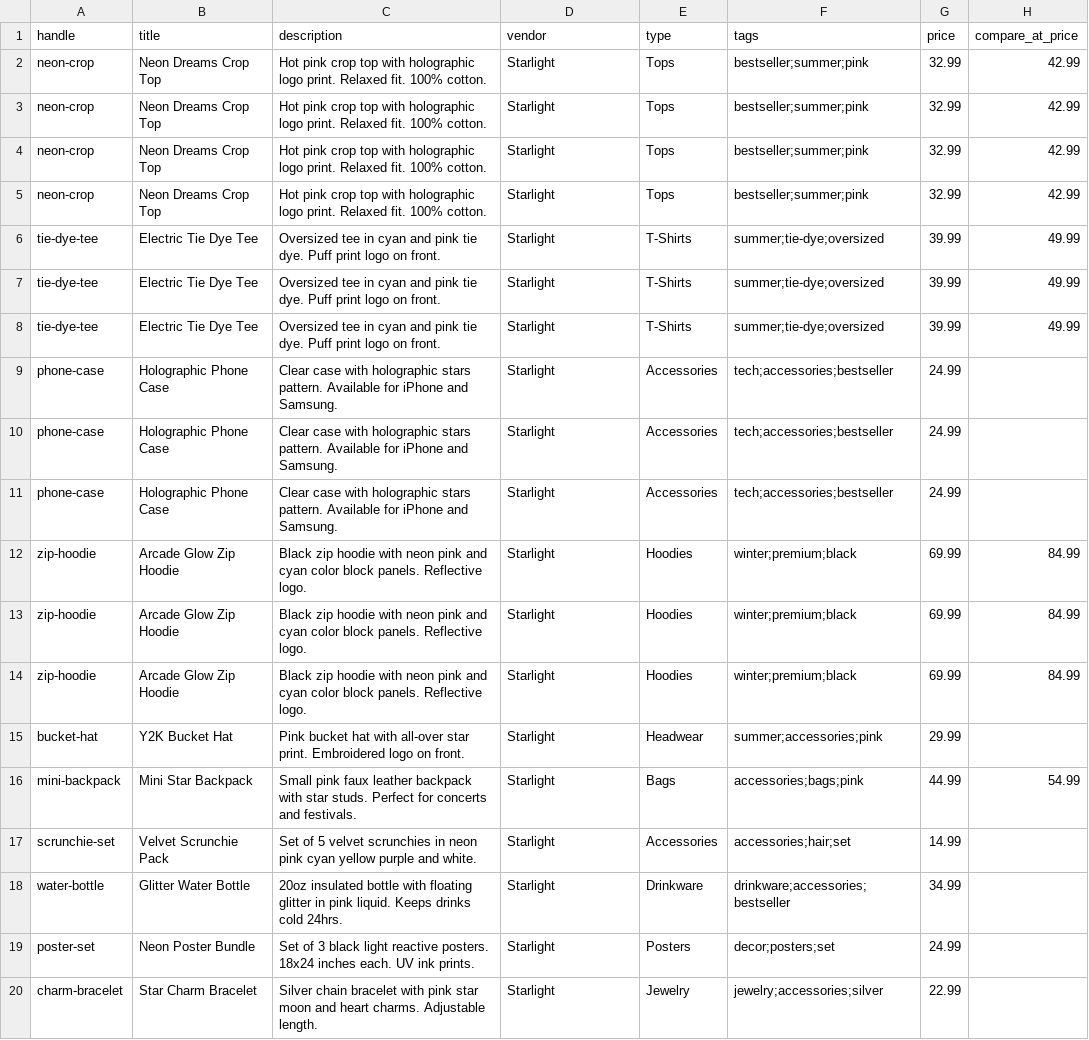
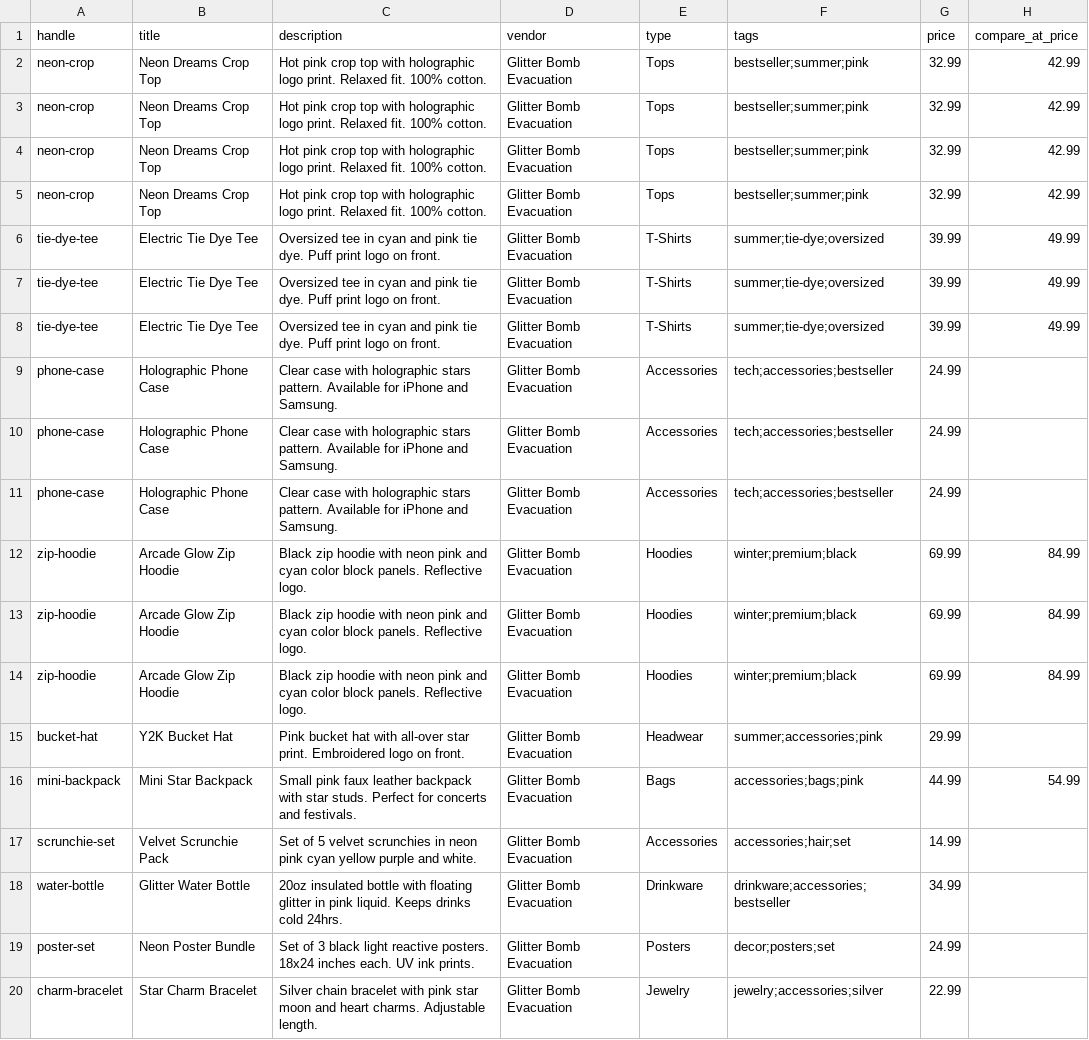
Before and after one commit to dylanreed/shopify-spinner, a CSV file: products/pop-band.csv, drawn as a sheet; only a part is shown; the diff names each change by its address in the sheet, - before the commit and + after, or states it on an @@ line.

Commit message:
feat: add band names to merch templates
- Metal: Pit Viper Funeral
- Pop: Glitter Bomb Evacuation
- Classic Rock: Mustache Ride to Freedom
- Country: Trailer Park Shakespeare
- Bluegrass: Banjo Crimes Unit
- Rap: Lil' Tax Bracket

```diff
--- a/products/pop-band.csv
+++ b/products/pop-band.csv
-D2:D20 (vendor): Starlight
+D2:D20 (vendor): Glitter Bomb Evacuation
```
Also changed, not shown: products/bluegrass-band.csv, products/classic-rock-band.csv, 10 other files.
